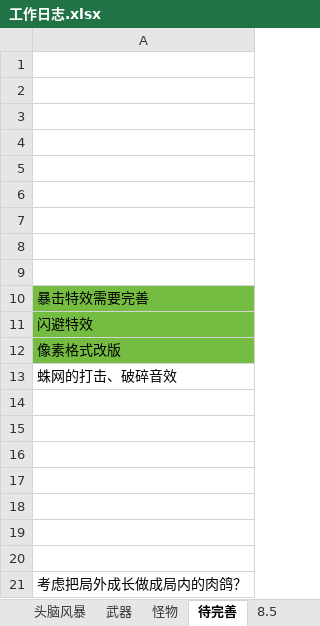
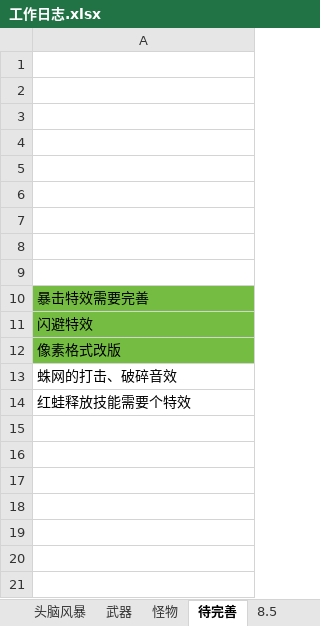
Before and after one commit to liujin-max/NeonWar, an Excel workbook: 表格/工作日志.xlsx, sheet 待完善, drawn as a sheet; values as stored, in another font and other column widths than the file's, no borders; removed rows and columns are numbered as before the commit, all else as after; the diff names each change by its address in the sheet, - before the commit and + after, or states it on an @@ line.

```diff
--- a/表格/工作日志.xlsx (sheet 待完善)
+++ b/表格/工作日志.xlsx (sheet 待完善)
-row 14: (empty)
-row 15: (empty)
-row 16: (empty)
-row 17: (empty)
-row 18: (empty)
-row 19: (empty)
-row 20: (empty)
-A14: 考虑把局外成长做成局内的肉鸽？
+A14: 红蛙释放技能需要个特效
```
Also changed, not shown: sheet 关卡数值, 34 other files.
